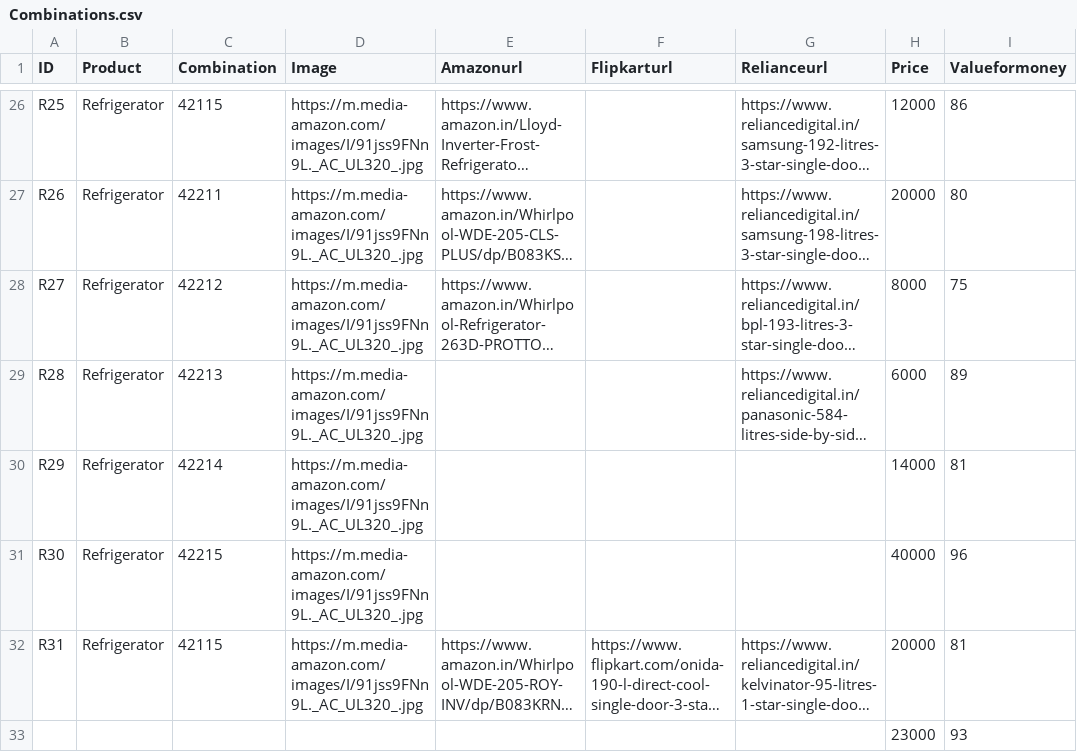
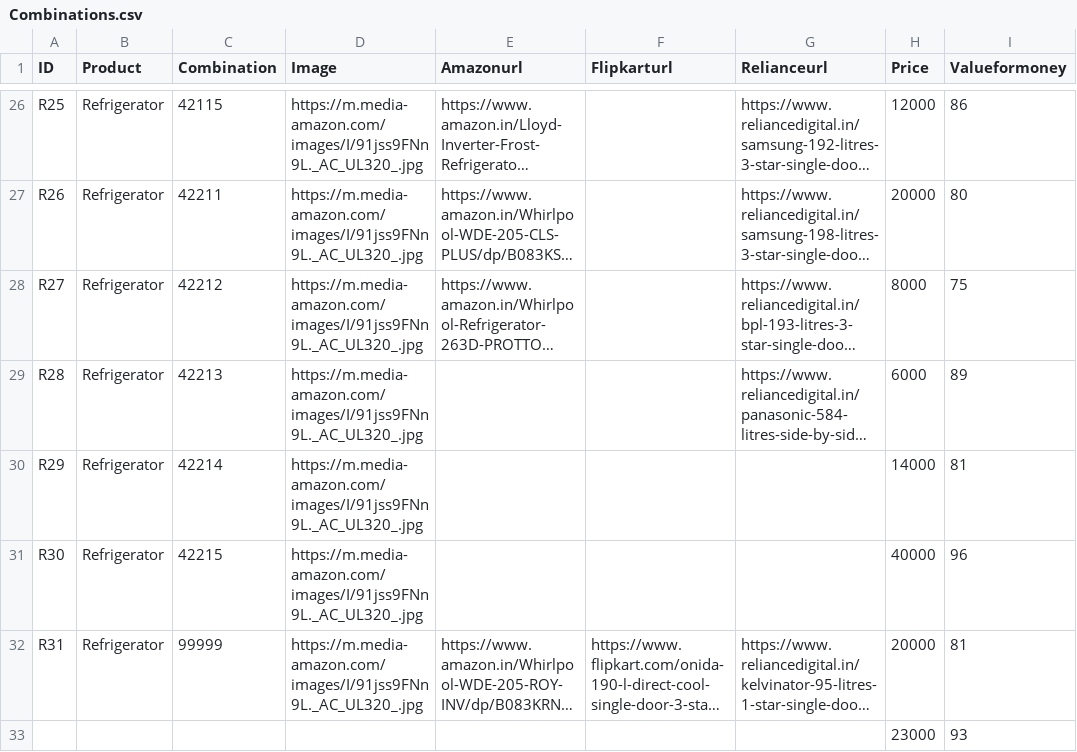
Before and after one commit to rohtshrma/recommendation_system, a CSV file: backend/Combinations.csv, drawn as a sheet; only a part is shown, gaps mark what is left out; long unchanged cells end in …; the diff names each change by its address in the sheet, - before the commit and + after, or states it on an @@ line.

Commit message:
fetching data from sheet

```diff
--- a/backend/Combinations.csv
+++ b/backend/Combinations.csv
-C32 (Combination): 42115
+C32 (Combination): 99999
```
Also changed, not shown: 1 other file.
